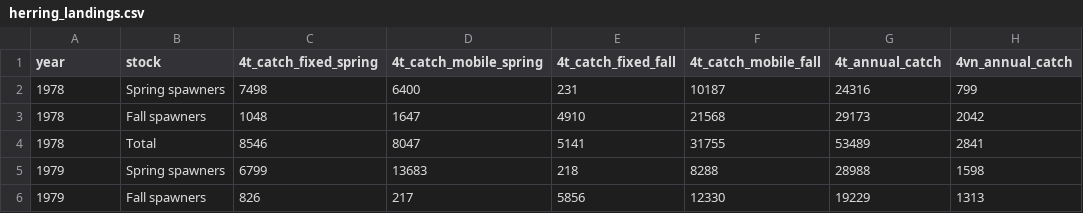
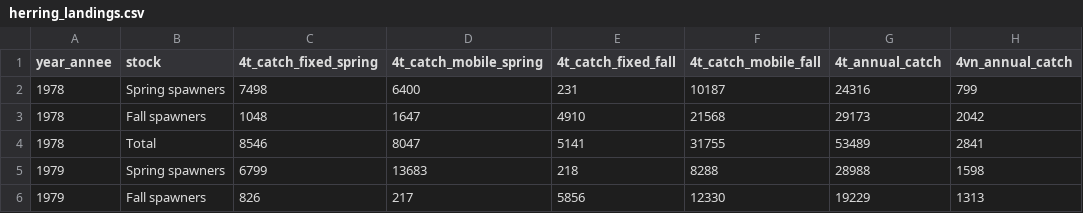
Before and after one commit to dfo-gulf-science/fgp-datasets, a CSV file: herring_landings/herring_landings.csv, drawn as a sheet; only a part is shown; the diff names each change by its address in the sheet, - before the commit and + after, or states it on an @@ line.

Commit message:
herring landings

```diff
--- a/herring_landings/herring_landings.csv
+++ b/herring_landings/herring_landings.csv
-A1: year
+A1: year_annee
```
Also changed, not shown: 1 other file.
